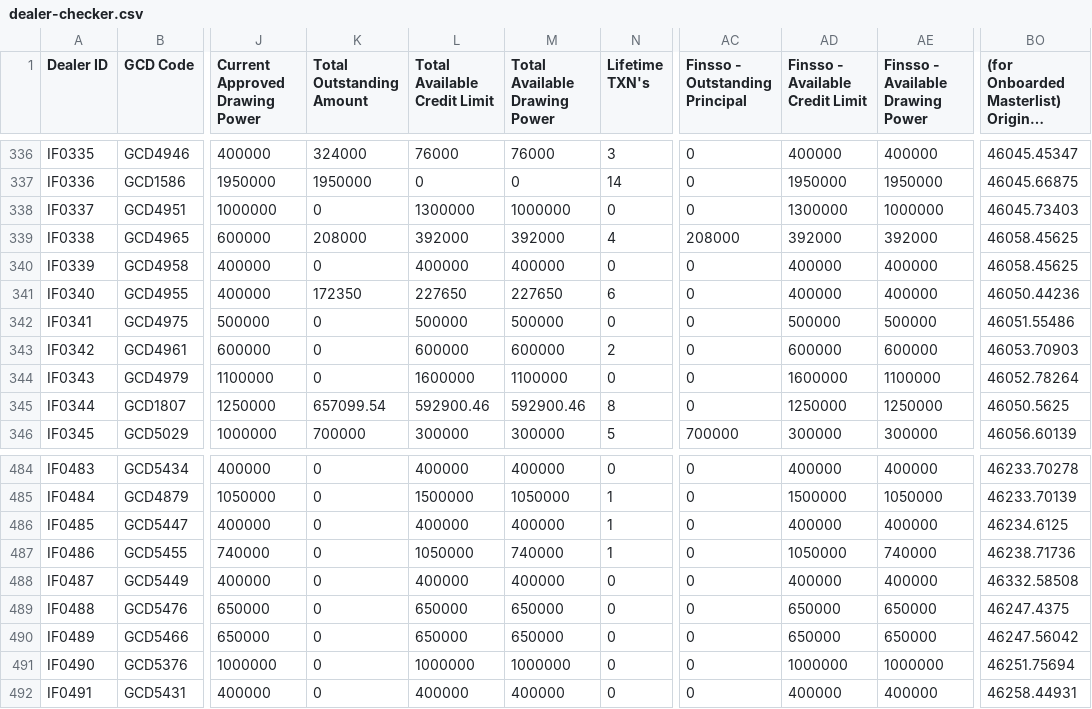
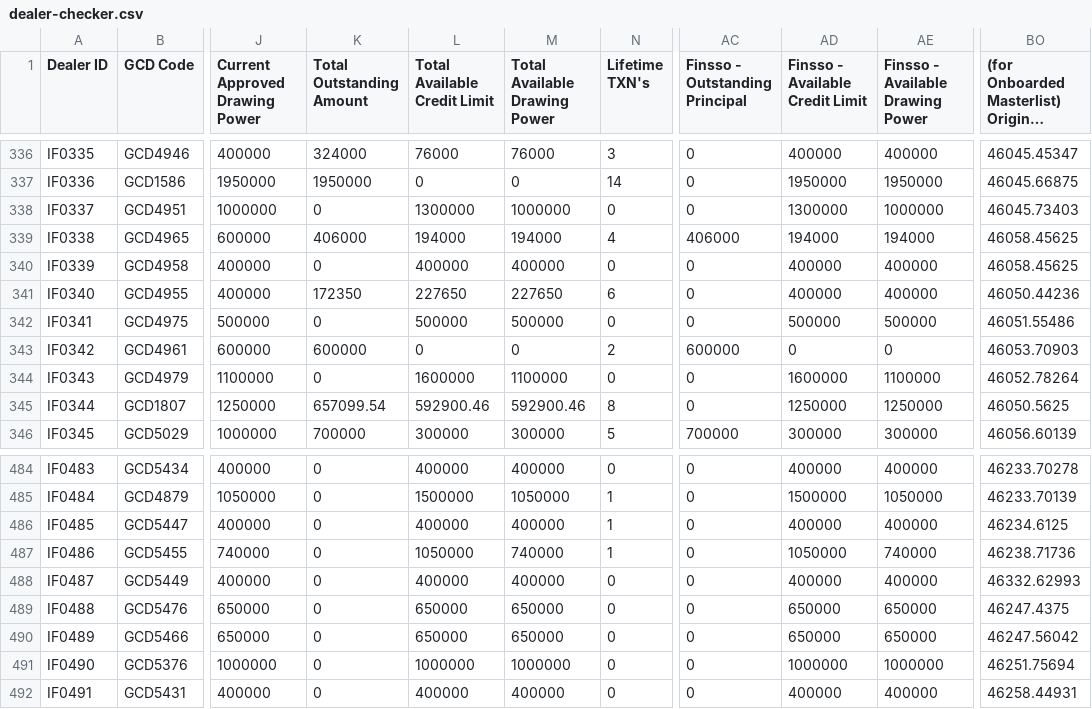
Before and after one commit to miguelcordero-ops/finsso-repository, a CSV file: data/dealer-checker.csv, drawn as a sheet; only a part is shown, gaps mark what is left out; long unchanged cells end in …; the diff covers the shown part only; the diff names each change by its address in the sheet, - before the commit and + after, or states it on an @@ line.

```diff
--- a/data/dealer-checker.csv
+++ b/data/dealer-checker.csv
-K339 (Total Outstanding Amount): 208000
+K339 (Total Outstanding Amount): 406000
-L339 (Total Available Credit Limit): 392000
+L339 (Total Available Credit Limit): 194000
-M339 (Total Available Drawing Power): 392000
+M339 (Total Available Drawing Power): 194000
-AC339 (Finsso - Outstanding Principal): 208000
+AC339 (Finsso - Outstanding Principal): 406000
-AD339 (Finsso - Available Credit Limit): 392000
+AD339 (Finsso - Available Credit Limit): 194000
-AE339 (Finsso - Available Drawing Power): 392000
+AE339 (Finsso - Available Drawing Power): 194000
-K343 (Total Outstanding Amount): 0
+K343 (Total Outstanding Amount): 600000
-L343 (Total Available Credit Limit): 600000
+L343 (Total Available Credit Limit): 0
-M343 (Total Available Drawing Power): 600000
+M343 (Total Available Drawing Power): 0
-AC343 (Finsso - Outstanding Principal): 0
+AC343 (Finsso - Outstanding Principal): 600000
-AD343 (Finsso - Available Credit Limit): 600000
+AD343 (Finsso - Available Credit Limit): 0
-AE343 (Finsso - Available Drawing Power): 600000
+AE343 (Finsso - Available Drawing Power): 0
-BO488: 46332.58508
+BO488: 46332.62993
```
Also changed, not shown: 41 edited cells elsewhere in this file.
